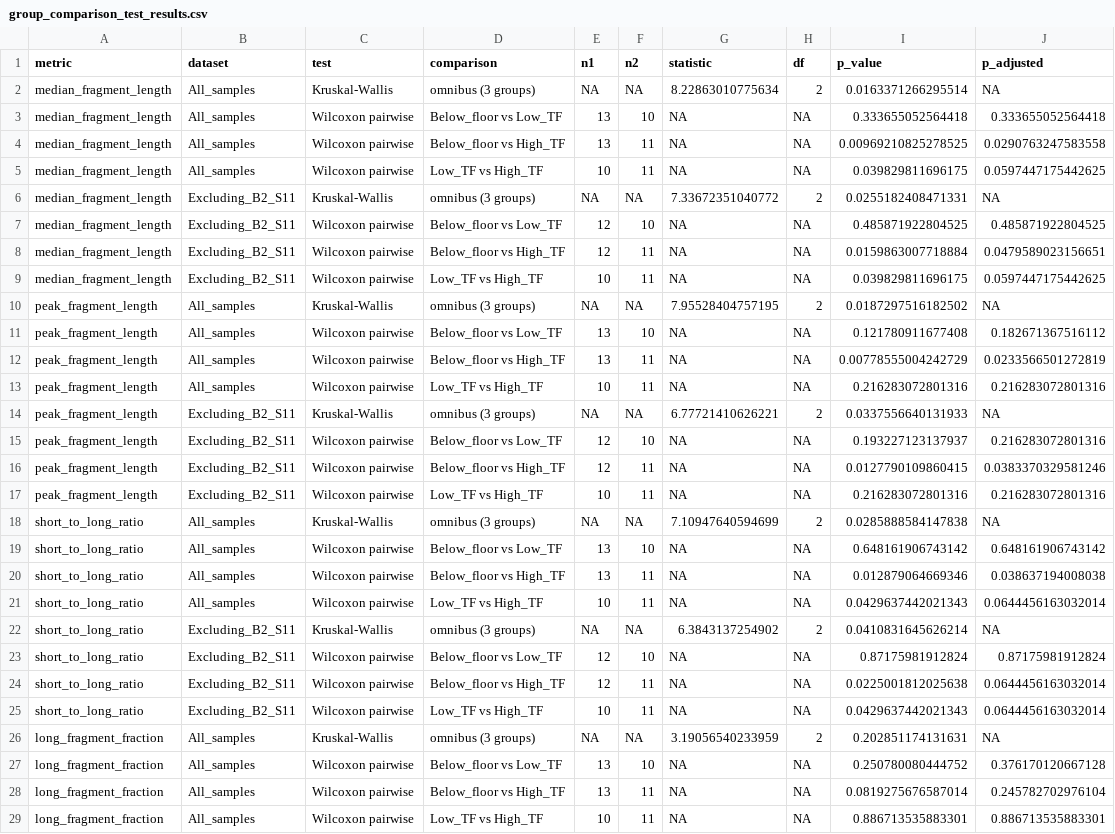
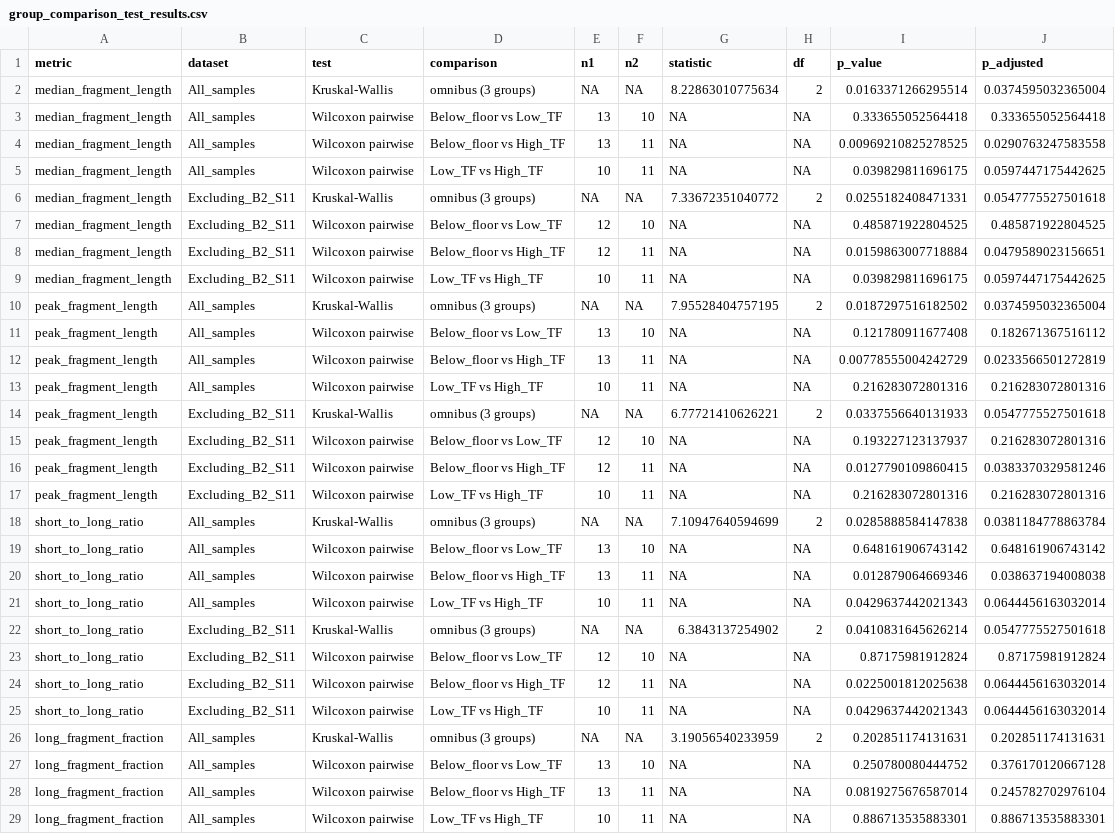
Before and after one commit to nhsas1/PTCL_ctDNA_2026, a CSV file: results/fragmentomics/tables/group_comparison_test_results.csv, drawn as a sheet; only a part is shown; the diff covers the shown part only.

```diff
--- a/results/fragmentomics/tables/group_comparison_test_results.csv
+++ b/results/fragmentomics/tables/group_comparison_test_results.csv
@@ -1,3 +1,3 @@
 "metric","dataset","test","comparison","n1","n2","statistic","df","p_value","p_adjusted"
-"median_fragment_length","All_samples","Kruskal-Wallis","omnibus (3 groups)",NA,NA,8.22863010775634,2,0.0163371266295514,NA
+"median_fragment_length","All_samples","Kruskal-Wallis","omnibus (3 groups)",NA,NA,8.22863010775634,2,0.0163371266295514,0.0374595032365004
 "median_fragment_length","All_samples","Wilcoxon pairwise","Below_floor vs Low_TF",13,10,NA,NA,0.333655052564418,0.333655052564418
@@ -5,3 +5,3 @@
 "median_fragment_length","All_samples","Wilcoxon pairwise","Low_TF vs High_TF",10,11,NA,NA,0.039829811696175,0.0597447175442625
-"median_fragment_length","Excluding_B2_S11","Kruskal-Wallis","omnibus (3 groups)",NA,NA,7.33672351040772,2,0.0255182408471331,NA
+"median_fragment_length","Excluding_B2_S11","Kruskal-Wallis","omnibus (3 groups)",NA,NA,7.33672351040772,2,0.0255182408471331,0.0547775527501618
 "median_fragment_length","Excluding_B2_S11","Wilcoxon pairwise","Below_floor vs Low_TF",12,10,NA,NA,0.485871922804525,0.485871922804525
@@ -9,3 +9,3 @@
 "median_fragment_length","Excluding_B2_S11","Wilcoxon pairwise","Low_TF vs High_TF",10,11,NA,NA,0.039829811696175,0.0597447175442625
-"peak_fragment_length","All_samples","Kruskal-Wallis","omnibus (3 groups)",NA,NA,7.95528404757195,2,0.0187297516182502,NA
+"peak_fragment_length","All_samples","Kruskal-Wallis","omnibus (3 groups)",NA,NA,7.95528404757195,2,0.0187297516182502,0.0374595032365004
 "peak_fragment_length","All_samples","Wilcoxon pairwise","Below_floor vs Low_TF",13,10,NA,NA,0.121780911677408,0.182671367516112
@@ -13,3 +13,3 @@
 "peak_fragment_length","All_samples","Wilcoxon pairwise","Low_TF vs High_TF",10,11,NA,NA,0.216283072801316,0.216283072801316
-"peak_fragment_length","Excluding_B2_S11","Kruskal-Wallis","omnibus (3 groups)",NA,NA,6.77721410626221,2,0.0337556640131933,NA
+"peak_fragment_length","Excluding_B2_S11","Kruskal-Wallis","omnibus (3 groups)",NA,NA,6.77721410626221,2,0.0337556640131933,0.0547775527501618
 "peak_fragment_length","Excluding_B2_S11","Wilcoxon pairwise","Below_floor vs Low_TF",12,10,NA,NA,0.193227123137937,0.216283072801316
@@ -17,3 +17,3 @@
 "peak_fragment_length","Excluding_B2_S11","Wilcoxon pairwise","Low_TF vs High_TF",10,11,NA,NA,0.216283072801316,0.216283072801316
-"short_to_long_ratio","All_samples","Kruskal-Wallis","omnibus (3 groups)",NA,NA,7.10947640594699,2,0.0285888584147838,NA
+"short_to_long_ratio","All_samples","Kruskal-Wallis","omnibus (3 groups)",NA,NA,7.10947640594699,2,0.0285888584147838,0.0381184778863784
 "short_to_long_ratio","All_samples","Wilcoxon pairwise","Below_floor vs Low_TF",13,10,NA,NA,0.648161906743142,0.648161906743142
@@ -21,3 +21,3 @@
 "short_to_long_ratio","All_samples","Wilcoxon pairwise","Low_TF vs High_TF",10,11,NA,NA,0.0429637442021343,0.0644456163032014
-"short_to_long_ratio","Excluding_B2_S11","Kruskal-Wallis","omnibus (3 groups)",NA,NA,6.3843137254902,2,0.0410831645626214,NA
+"short_to_long_ratio","Excluding_B2_S11","Kruskal-Wallis","omnibus (3 groups)",NA,NA,6.3843137254902,2,0.0410831645626214,0.0547775527501618
 "short_to_long_ratio","Excluding_B2_S11","Wilcoxon pairwise","Below_floor vs Low_TF",12,10,NA,NA,0.87175981912824,0.87175981912824
@@ -25,3 +25,3 @@
 "short_to_long_ratio","Excluding_B2_S11","Wilcoxon pairwise","Low_TF vs High_TF",10,11,NA,NA,0.0429637442021343,0.0644456163032014
-"long_fragment_fraction","All_samples","Kruskal-Wallis","omnibus (3 groups)",NA,NA,3.19056540233959,2,0.202851174131631,NA
+"long_fragment_fraction","All_samples","Kruskal-Wallis","omnibus (3 groups)",NA,NA,3.19056540233959,2,0.202851174131631,0.202851174131631
 "long_fragment_fraction","All_samples","Wilcoxon pairwise","Below_floor vs Low_TF",13,10,NA,NA,0.250780080444752,0.376170120667128
```
Also changed, not shown: 1 edited cell elsewhere in this file, results/RASCAL/RASCAL_batch3_constrained_summary.csv, results/RASCAL/RASCAL_batch3_summary.csv, 23 other files.
